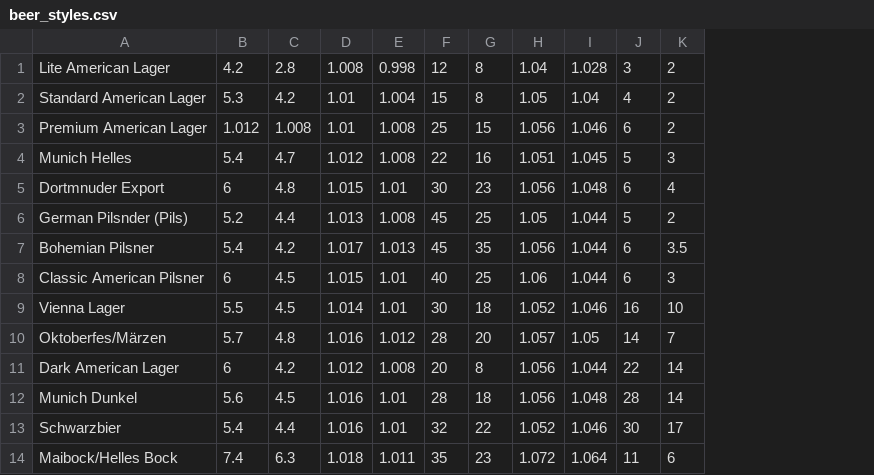
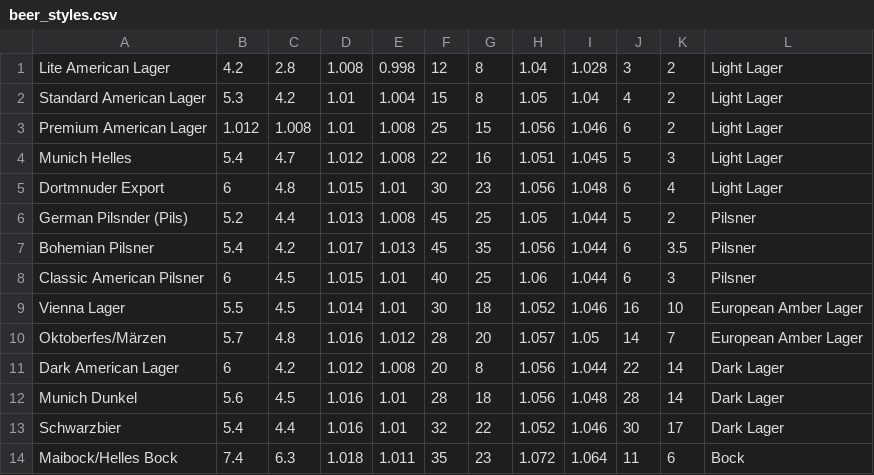
Before and after one commit to albatrocity/BeerBuilder-API, a CSV file: db/seed_data/beer_styles.csv, drawn as a sheet; only a part is shown; the diff names each change by its address in the sheet, - before the commit and + after, or states it on an @@ line.

```diff
--- a/db/seed_data/beer_styles.csv
+++ b/db/seed_data/beer_styles.csv
+column L, rows 1-14: Light Lager | Light Lager | Light Lager | Light Lager | Light Lager | Pilsner | Pilsner | Pilsner | European Amber Lager | European Amber Lager | Dark Lager | Dark Lager | Dark Lager | Bock
```
Also changed, not shown: db/seed_data/beer_categories.csv, 1 other file.
